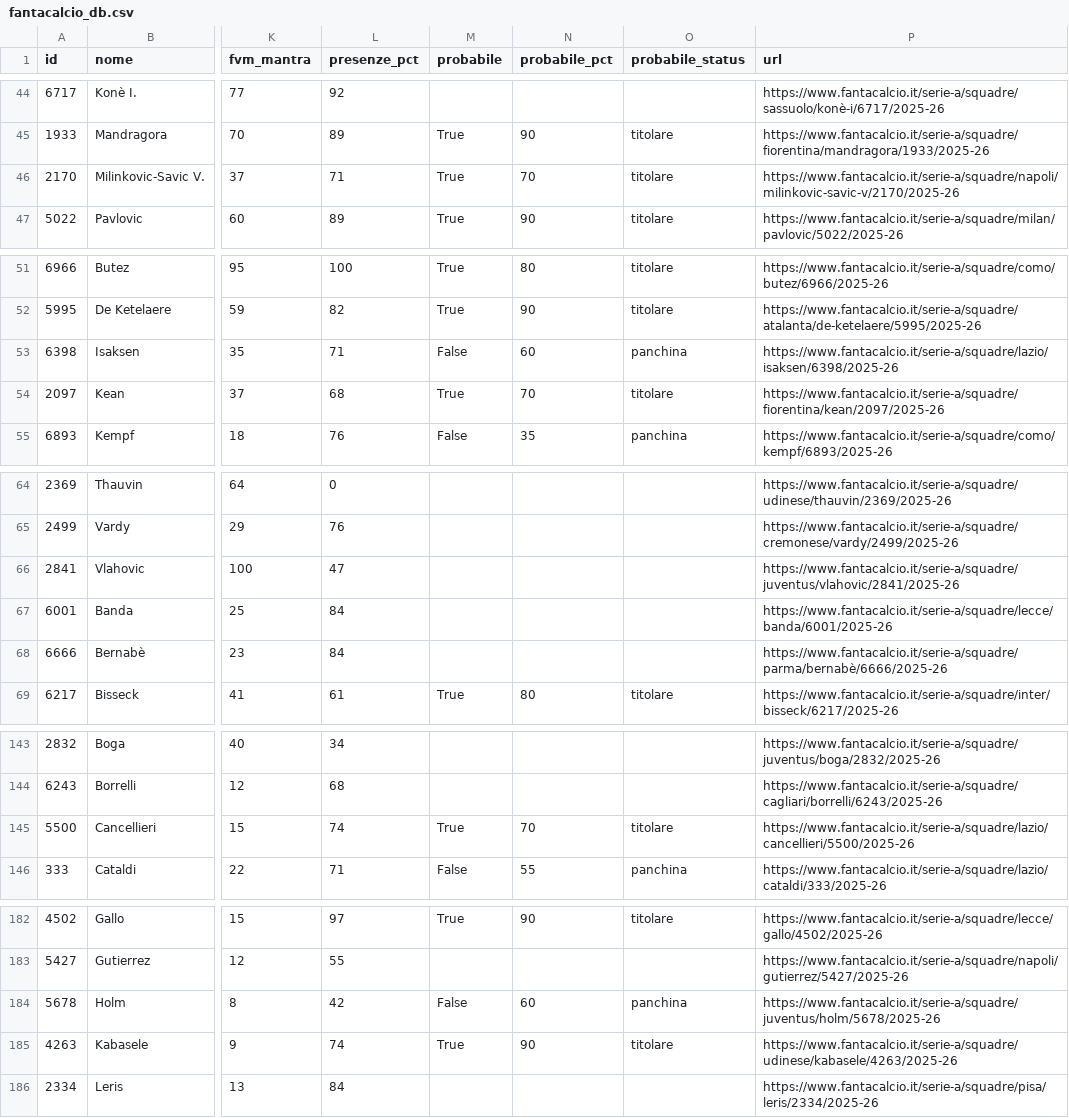
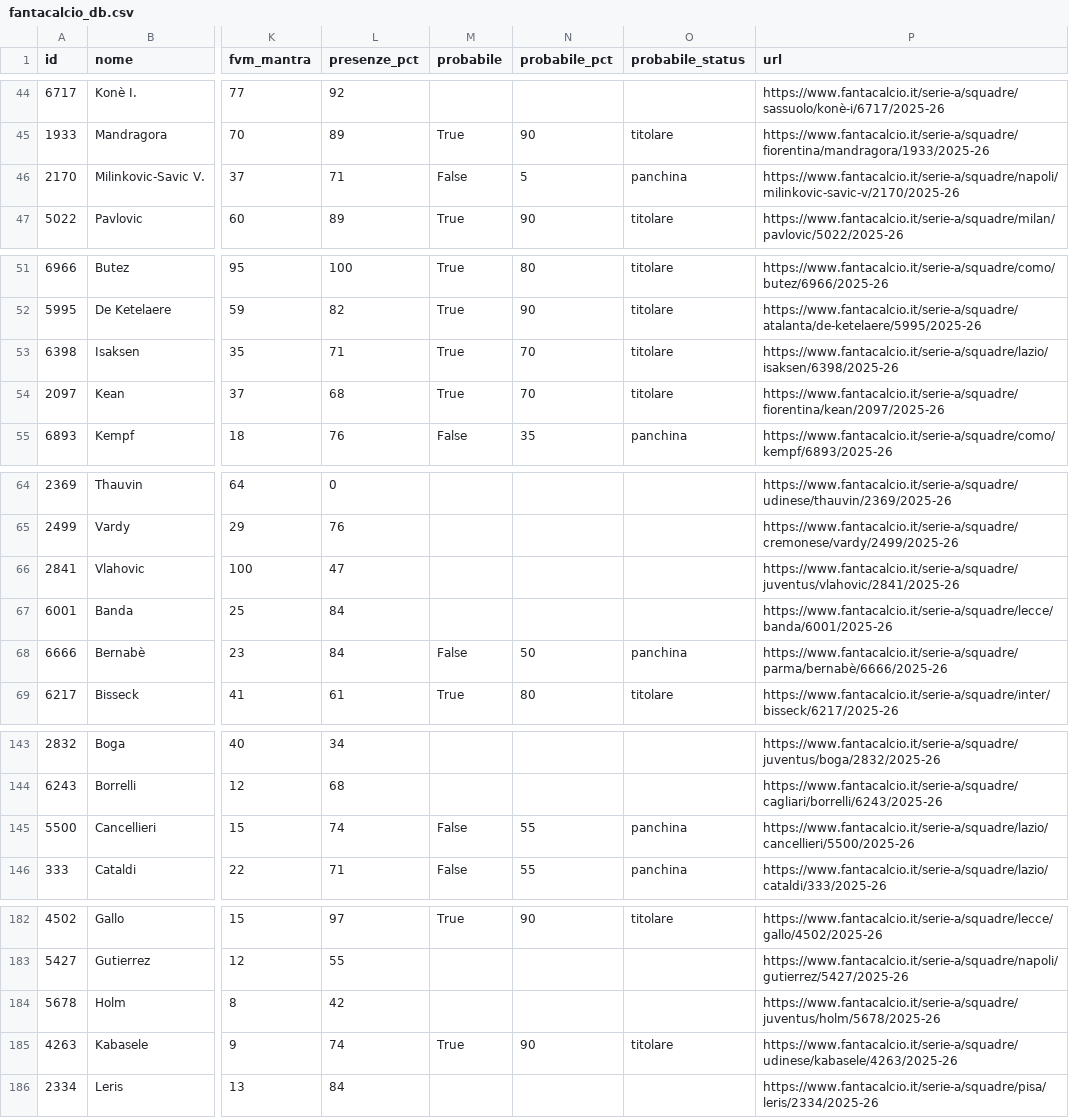
Before and after one commit to 02kiki02/Fanta, a CSV file: data/fantacalcio_db.csv, drawn as a sheet; only a part is shown, gaps mark what is left out; the diff covers the shown part only; the diff names each change by its address in the sheet, - before the commit and + after, or states it on an @@ line.

```diff
--- a/data/fantacalcio_db.csv
+++ b/data/fantacalcio_db.csv
-M46 (probabile): True
+M46 (probabile): False
-N46 (probabile_pct): 70
+N46 (probabile_pct): 5
-O46 (probabile_status): titolare
+O46 (probabile_status): panchina
-M53 (probabile): False
+M53 (probabile): True
-N53 (probabile_pct): 60
+N53 (probabile_pct): 70
-O53 (probabile_status): panchina
+O53 (probabile_status): titolare
-M68 (probabile): (empty)
+M68 (probabile): False
-N68 (probabile_pct): (empty)
+N68 (probabile_pct): 50
-O68 (probabile_status): (empty)
+O68 (probabile_status): panchina
-M145 (probabile): True
+M145 (probabile): False
-N145 (probabile_pct): 70
+N145 (probabile_pct): 55
-O145 (probabile_status): titolare
+O145 (probabile_status): panchina
-M184 (probabile): False
+M184 (probabile): (empty)
-N184 (probabile_pct): 60
+N184 (probabile_pct): (empty)
-O184 (probabile_status): panchina
+O184 (probabile_status): (empty)
```
Also changed, not shown: 9 edited cells elsewhere in this file, 1 other file.
